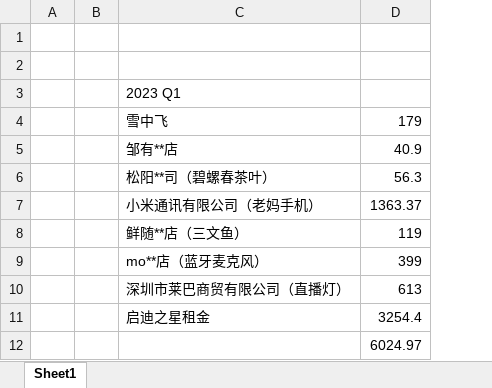
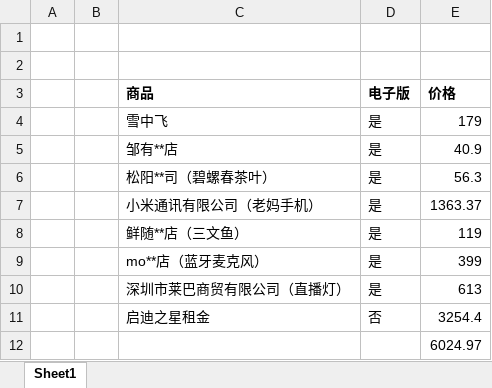
Before and after one commit to jguo108/techedu, an Excel workbook: 公司管理/财务/发票/2023-Q1/进项.xlsx, sheet Sheet1, drawn as a sheet; values as stored, in another font and other column widths than the file's, no borders; removed rows and columns are numbered as before the commit, all else as after; the diff names each change by its address in the sheet, - before the commit and + after, or states it on an @@ line.

```diff
--- a/公司管理/财务/发票/2023-Q1/进项.xlsx (sheet Sheet1)
+++ b/公司管理/财务/发票/2023-Q1/进项.xlsx (sheet Sheet1)
+column D, rows 4-11: 是 | 是 | 是 | 是 | 是 | 是 | 是 | 否
-row 3:  |  | 2023 Q1
+row 3:  |  | 商品 | 电子版 | 价格
```
Also changed, not shown: formulas that keep their value, 1 other file.
